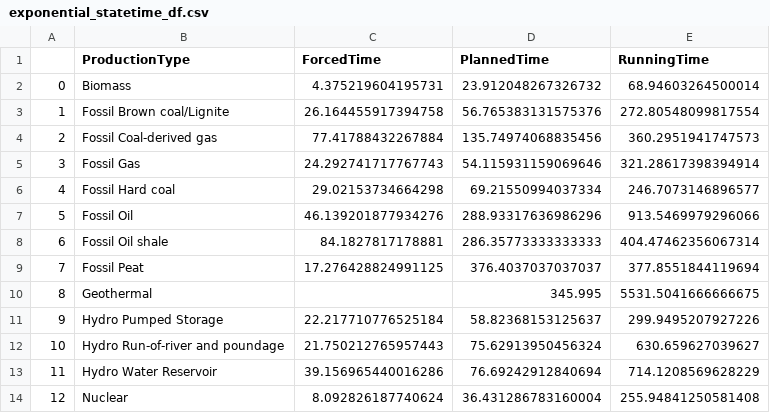
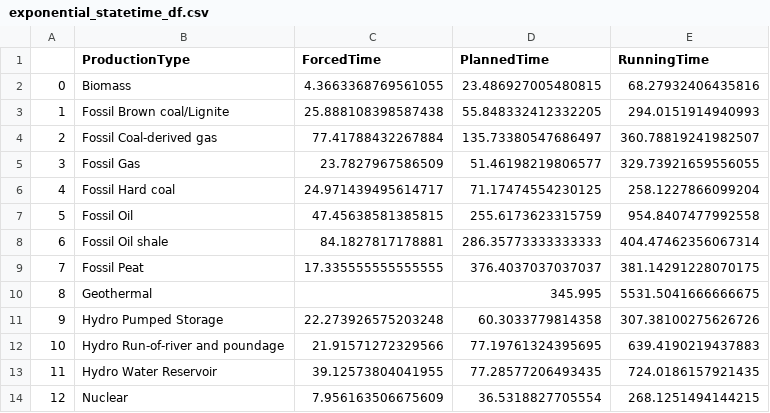
Before and after one commit to frulcino/OoutagesModeling4AdequacyAssesment, a CSV file: exponential_statetime_df.csv, drawn as a sheet; only a part is shown; the diff covers the shown part only.

```diff
--- a/exponential_statetime_df.csv
+++ b/exponential_statetime_df.csv
@@ -1,14 +1,14 @@
 ,ProductionType,ForcedTime,PlannedTime,RunningTime
-0,Biomass ,4.375219604195731,23.912048267326732,68.94603264500014
-1,Fossil Brown coal/Lignite ,26.164455917394758,56.765383131575376,272.80548099817554
-2,Fossil Coal-derived gas ,77.41788432267884,135.74974068835456,360.2951941747573
-3,Fossil Gas ,24.292741717767743,54.115931159069646,321.28617398394914
-4,Fossil Hard coal ,29.02153734664298,69.21550994037334,246.7073146896577
-5,Fossil Oil ,46.139201877934276,288.93317636986296,913.5469979296066
+0,Biomass ,4.3663368769561055,23.486927005480815,68.27932406435816
+1,Fossil Brown coal/Lignite ,25.888108398587438,55.848332412332205,294.0151914940993
+2,Fossil Coal-derived gas ,77.41788432267884,135.73380547686497,360.78819241982507
+3,Fossil Gas ,23.7827967586509,51.46198219806577,329.73921659556055
+4,Fossil Hard coal ,24.971439495614717,71.17474554230125,258.1227866099204
+5,Fossil Oil ,47.45638581385815,255.6173623315759,954.8407477992558
 6,Fossil Oil shale ,84.1827817178881,286.35773333333333,404.47462356067314
-7,Fossil Peat ,17.276428824991125,376.4037037037037,377.8551844119694
+7,Fossil Peat ,17.335555555555555,376.4037037037037,381.14291228070175
 8,Geothermal ,,345.995,5531.5041666666675
-9,Hydro Pumped Storage ,22.217710776525184,58.82368153125637,299.9495207927226
-10,Hydro Run-of-river and poundage ,21.750212765957443,75.62913950456324,630.659627039627
-11,Hydro Water Reservoir ,39.156965440016286,76.69242912840694,714.1208569628229
-12,Nuclear ,8.092826187740624,36.431286783160004,255.94841250581408
+9,Hydro Pumped Storage ,22.273926575203248,60.3033779814358,307.38100275626726
+10,Hydro Run-of-river and poundage ,21.91571272329566,77.19761324395695,639.4190219437883
+11,Hydro Water Reservoir ,39.12573804041955,77.28577206493435,724.0186157921435
+12,Nuclear ,7.956163506675609,36.5318827705554,268.1251494144215
```
Also changed, not shown: 10 edited cells elsewhere in this file, 18 other files.
